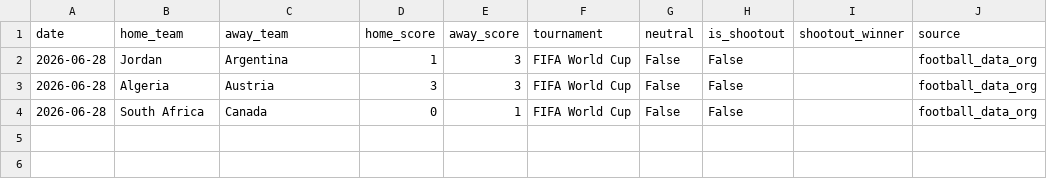
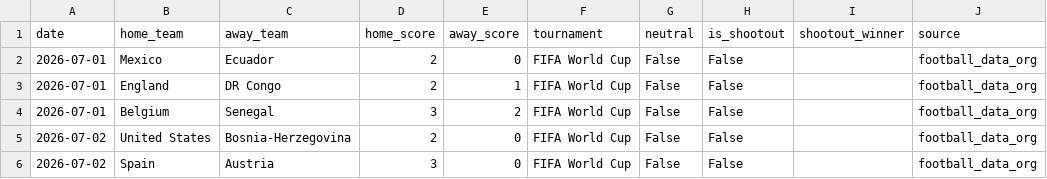
Before and after one commit to karlestampador/world-cup-predictor, a CSV file: data/live/api_matches.csv, drawn as a sheet.

```diff
--- a/data/live/api_matches.csv
+++ b/data/live/api_matches.csv
@@ -1,4 +1,6 @@
 date,home_team,away_team,home_score,away_score,tournament,neutral,is_shootout,shootout_winner,source
-2026-06-28,Jordan,Argentina,1,3,FIFA World Cup,False,False,,football_data_org
-2026-06-28,Algeria,Austria,3,3,FIFA World Cup,False,False,,football_data_org
-2026-06-28,South Africa,Canada,0,1,FIFA World Cup,False,False,,football_data_org
+2026-07-01,Mexico,Ecuador,2,0,FIFA World Cup,False,False,,football_data_org
+2026-07-01,England,DR Congo,2,1,FIFA World Cup,False,False,,football_data_org
+2026-07-01,Belgium,Senegal,3,2,FIFA World Cup,False,False,,football_data_org
+2026-07-02,United States,Bosnia-Herzegovina,2,0,FIFA World Cup,False,False,,football_data_org
+2026-07-02,Spain,Austria,3,0,FIFA World Cup,False,False,,football_data_org
```
Also changed, not shown: data/tournament/third_place_allocation.csv, 14 other files.
